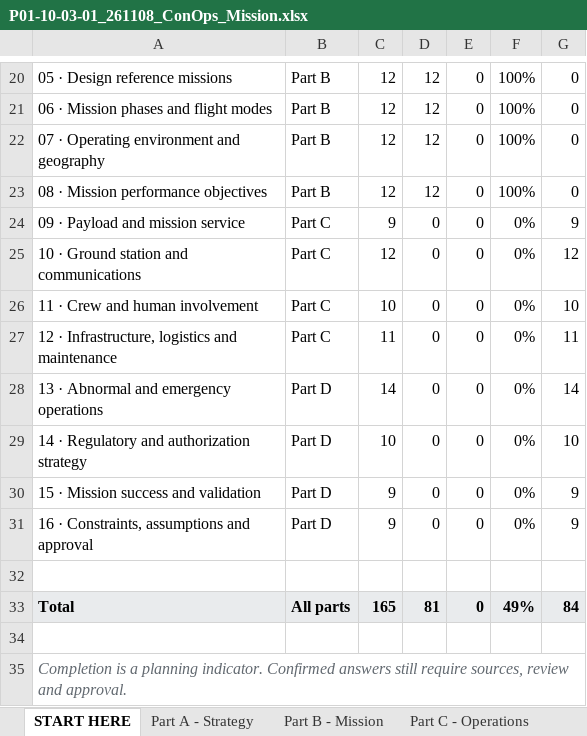
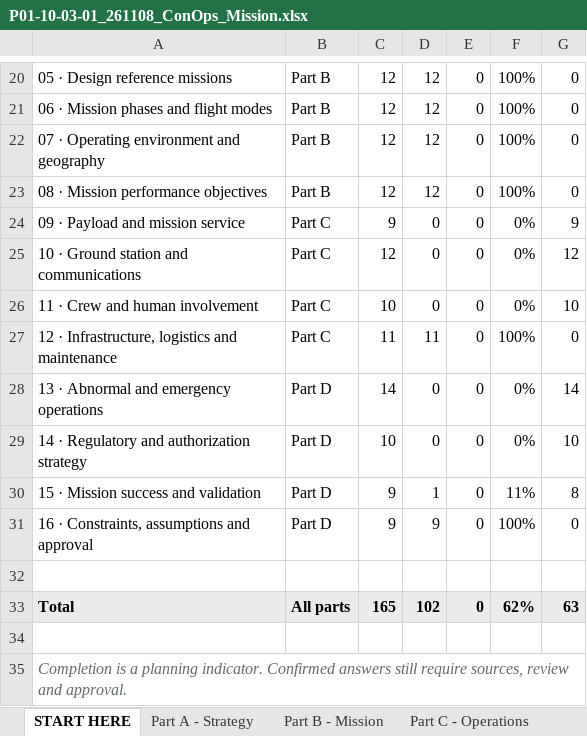
Before and after one commit to NikolaNikolow/ORGOfly-CAD-model, an Excel workbook: P01/P01-10_General/P01-10-03-ConOps/P01-10-03-01_261108_ConOps_Mission.xlsx, sheet START HERE, drawn as a sheet; only a part is shown, gaps mark what is left out; values as stored, in another font and other column widths than the file's, no borders; the diff names each change by its address in the sheet, - before the commit and + after, or states it on an @@ line.

```diff
--- a/P01/P01-10_General/P01-10-03-ConOps/P01-10-03-01_261108_ConOps_Mission.xlsx (sheet START HERE)
+++ b/P01/P01-10_General/P01-10-03-ConOps/P01-10-03-01_261108_ConOps_Mission.xlsx (sheet START HERE)
-D27: 0
+D27: 11
-F27: 0%
+F27: 100%
-G27: 11
+G27: 0
-D30: 0
+D30: 1
-F30: 0%
+F30: 11%
-G30: 9
+G30: 8
-D31: 0
+D31: 9
-F31: 0%
+F31: 100%
-G31: 9
+G31: 0
-D33: 81
+D33: 102
-F33: 49%
+F33: 62%
-G33: 84
+G33: 63
```
Also changed, not shown: sheet Part C - Operations, sheet Part D - Assurance, 1 other file.
